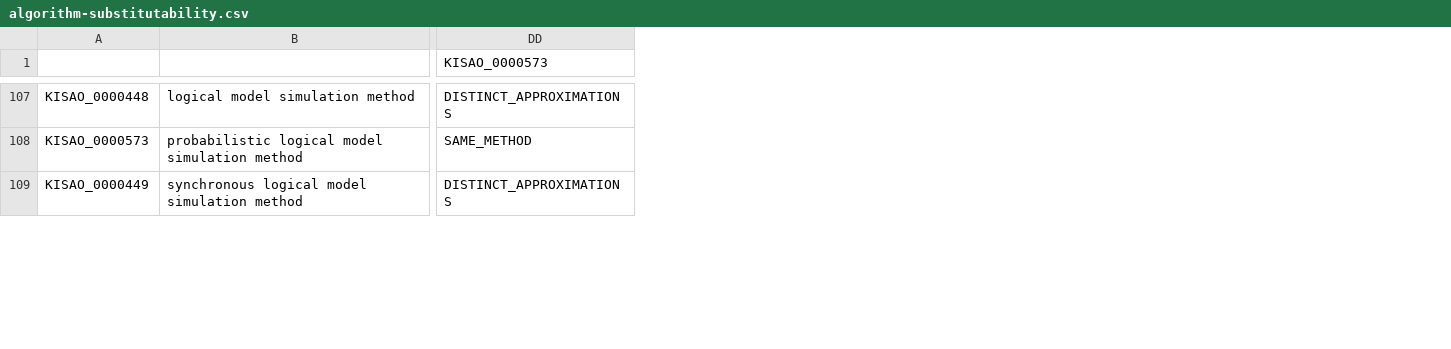
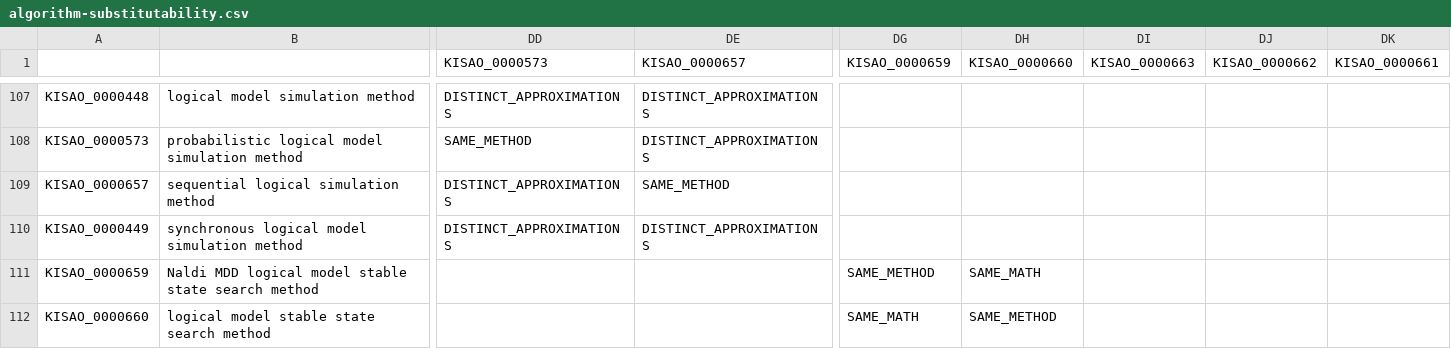
Before and after one commit to SED-ML/KiSAO, a CSV file: libkisao/python/docs/algorithm-substitutability.csv, drawn as a sheet; only a part is shown, gaps mark what is left out; rows hold the shown columns only; the diff covers the shown part only; the diff names each change by its address in the sheet, - before the commit and + after, or states it on an @@ line.

```diff
--- a/libkisao/python/docs/algorithm-substitutability.csv
+++ b/libkisao/python/docs/algorithm-substitutability.csv
+column DE (KISAO_0000657), rows 107-108: DISTINCT_APPROXIMATIONS | DISTINCT_APPROXIMATIONS; row 110: DISTINCT_APPROXIMATIONS
+column DG (KISAO_0000659), empty
+column DH (KISAO_0000660), empty
+column DI (KISAO_0000663), empty
+column DJ (KISAO_0000662), empty
+column DK (KISAO_0000661), empty
+row 109: KISAO_0000657 | sequential logical simulation method | DISTINCT_APPROXIMATIONS | SAME_METHOD
+row 111: KISAO_0000659 | Naldi MDD logical model stable state search method |  |  | SAME_METHOD | SAME_MATH
+row 112: KISAO_0000660 | logical model stable state search method |  |  | SAME_MATH | SAME_METHOD
```
Also changed, not shown: 3 added rows elsewhere in this file, 8 other files.
